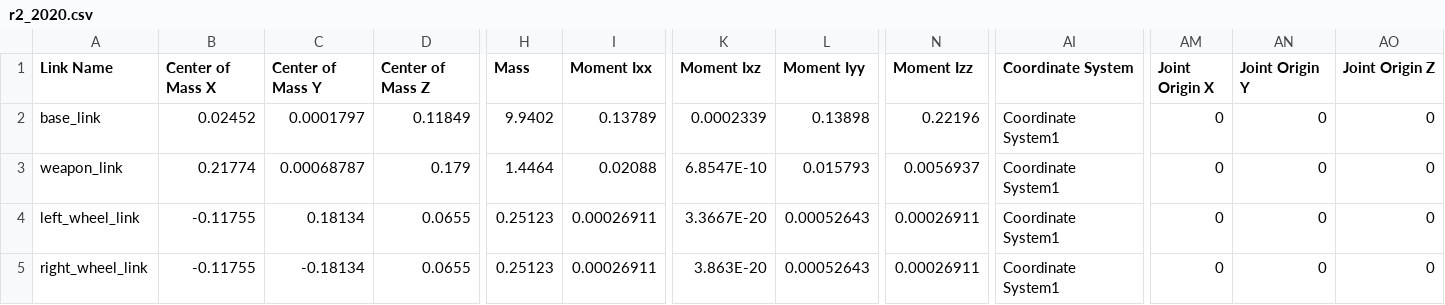
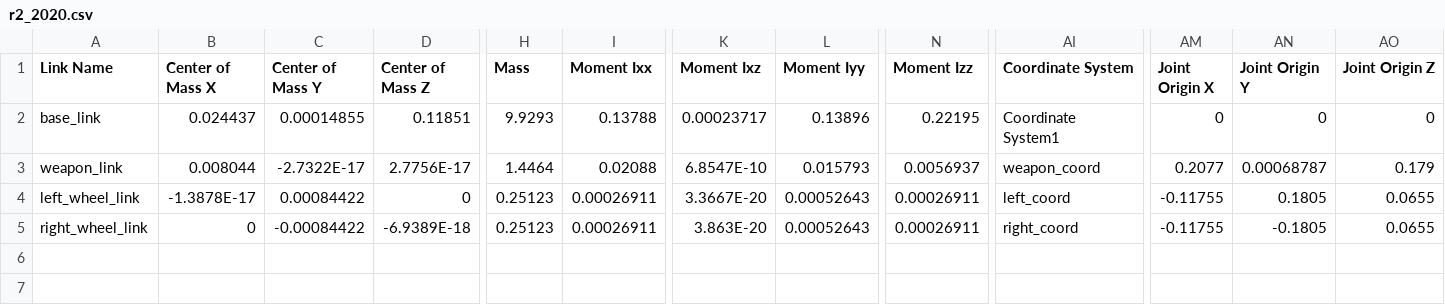
Before and after one commit to tonaalt/samk_robowar_robots, a CSV file: src/r2_2020/urdf/r2_2020.csv, drawn as a sheet; only a part is shown, gaps mark what is left out; the diff names each change by its address in the sheet, - before the commit and + after, or states it on an @@ line.

```diff
--- a/src/r2_2020/urdf/r2_2020.csv
+++ b/src/r2_2020/urdf/r2_2020.csv
-B2 (Center of Mass X): 0.02452
+B2 (Center of Mass X): 0.024437
-C2 (Center of Mass Y): 0.0001797
+C2 (Center of Mass Y): 0.00014855
-D2 (Center of Mass Z): 0.11849
+D2 (Center of Mass Z): 0.11851
-H2 (Mass): 9.9402
+H2 (Mass): 9.9293
-I2 (Moment Ixx): 0.13789
+I2 (Moment Ixx): 0.13788
-K2 (Moment Ixz): 0.0002339
+K2 (Moment Ixz): 0.00023717
-L2 (Moment Iyy): 0.13898
+L2 (Moment Iyy): 0.13896
-N2 (Moment Izz): 0.22196
+N2 (Moment Izz): 0.22195
-B3 (Center of Mass X): 0.21774
+B3 (Center of Mass X): 0.008044
-C3 (Center of Mass Y): 0.00068787
+C3 (Center of Mass Y): -2.7322E-17
-D3 (Center of Mass Z): 0.179
+D3 (Center of Mass Z): 2.7756E-17
-AI3 (Coordinate System): Coordinate System1
+AI3 (Coordinate System): weapon_coord
-AM3 (Joint Origin X): 0
+AM3 (Joint Origin X): 0.2077
-AN3 (Joint Origin Y): 0
+AN3 (Joint Origin Y): 0.00068787
-AO3 (Joint Origin Z): 0
+AO3 (Joint Origin Z): 0.179
-B4 (Center of Mass X): -0.11755
+B4 (Center of Mass X): -1.3878E-17
-C4 (Center of Mass Y): 0.18134
+C4 (Center of Mass Y): 0.00084422
-D4 (Center of Mass Z): 0.0655
+D4 (Center of Mass Z): 0
-AI4 (Coordinate System): Coordinate System1
+AI4 (Coordinate System): left_coord
-AM4:AM5 (Joint Origin X): 0
+AM4:AM5 (Joint Origin X): -0.11755
-AN4 (Joint Origin Y): 0
+AN4 (Joint Origin Y): 0.1805
-AO4:AO5 (Joint Origin Z): 0
+AO4:AO5 (Joint Origin Z): 0.0655
-B5 (Center of Mass X): -0.11755
+B5 (Center of Mass X): 0
-C5 (Center of Mass Y): -0.18134
+C5 (Center of Mass Y): -0.00084422
-D5 (Center of Mass Z): 0.0655
+D5 (Center of Mass Z): -6.9389E-18
-AI5 (Coordinate System): Coordinate System1
+AI5 (Coordinate System): right_coord
-AN5 (Joint Origin Y): 0
+AN5 (Joint Origin Y): -0.1805
```
Also changed, not shown: src/r1_2020/urdf/r1_2020.csv, src/r3_2020/urdf/r3_2020.csv, 37 other files.
